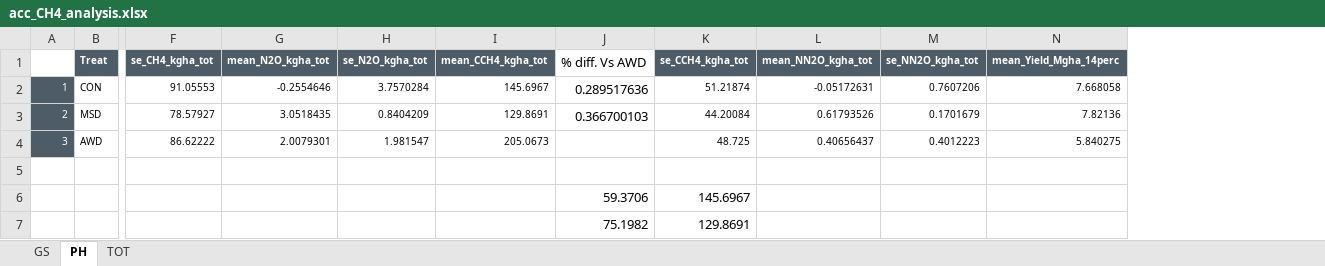
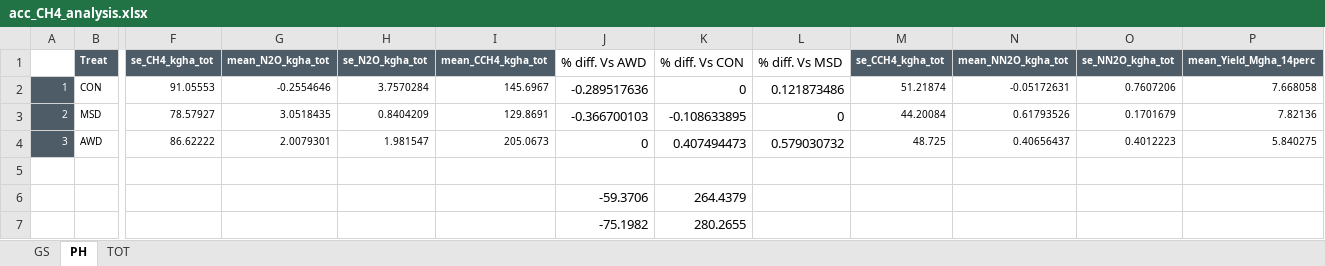
Before and after one commit to echeverriaseba/Thesis_Gasera, an Excel workbook: outputs/CERESTRES_results/Chromat_results/acc_CH4_analysis.xlsx, sheet PH, drawn as a sheet; only a part is shown, gaps mark what is left out; values as stored, in another font and other column widths than the file's, no borders; removed rows and columns are numbered as before the commit, all else as after; rows hold the shown columns only; the diff names each change by its address in the sheet, - before the commit and + after, or states it on an @@ line.

```diff
--- a/outputs/CERESTRES_results/Chromat_results/acc_CH4_analysis.xlsx (sheet PH)
+++ b/outputs/CERESTRES_results/Chromat_results/acc_CH4_analysis.xlsx (sheet PH)
+column K (% diff. Vs CON), rows 2-4: 0 | -0.108633895 | 0.407494473
+column L (% diff. Vs MSD), rows 2-4: 0.121873486 | 0 | 0.579030732
-J2 (% diff. Vs AWD): 0.289517636
+J2 (% diff. Vs AWD): -0.289517636
-J3 (% diff. Vs AWD): 0.366700103
+J3 (% diff. Vs AWD): -0.366700103
-J4 (% diff. Vs AWD): (empty)
+J4 (% diff. Vs AWD): 0
-row 6:  |  |  |  |  |  | 59.3706 | 145.6967
-row 7:  |  |  |  |  |  | 75.1982 | 129.8691
+row 6:  |  |  |  |  |  | -59.3706 | 264.4379
+row 7:  |  |  |  |  |  | -75.1982 | 280.2655
```
Also changed, not shown: sheet TOT, sheet GS, data/Meteocat_temp.xlsx, 51 other files.
